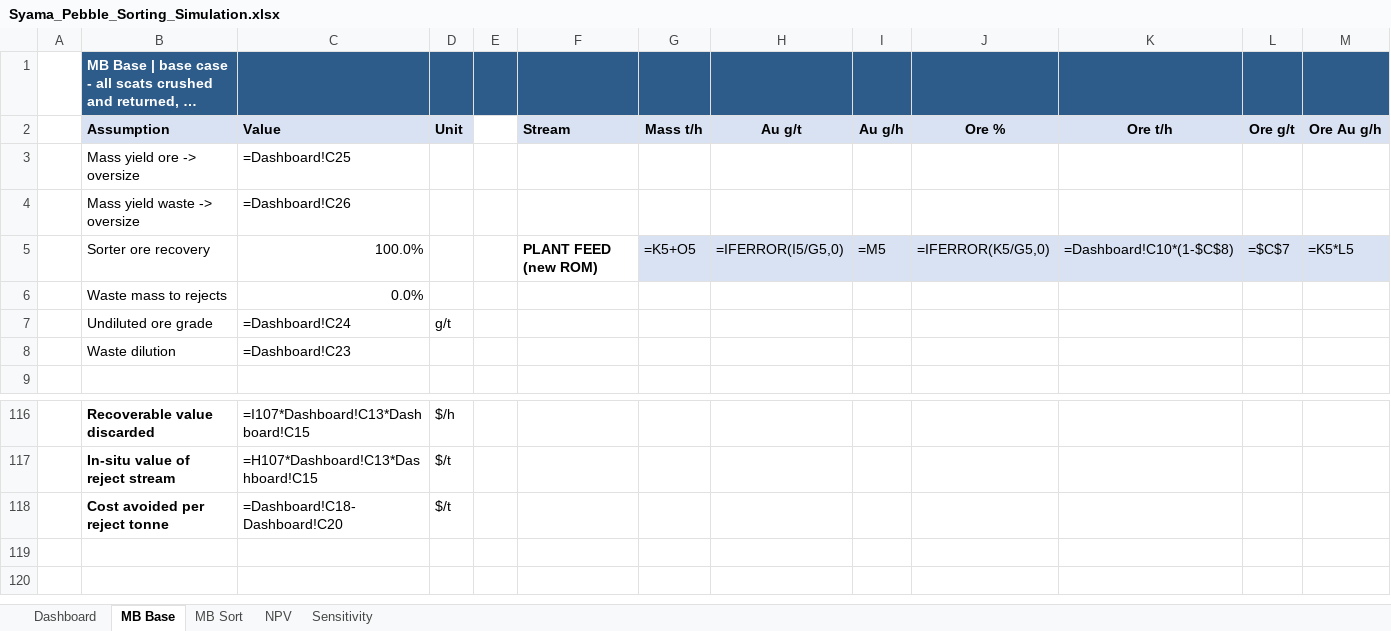
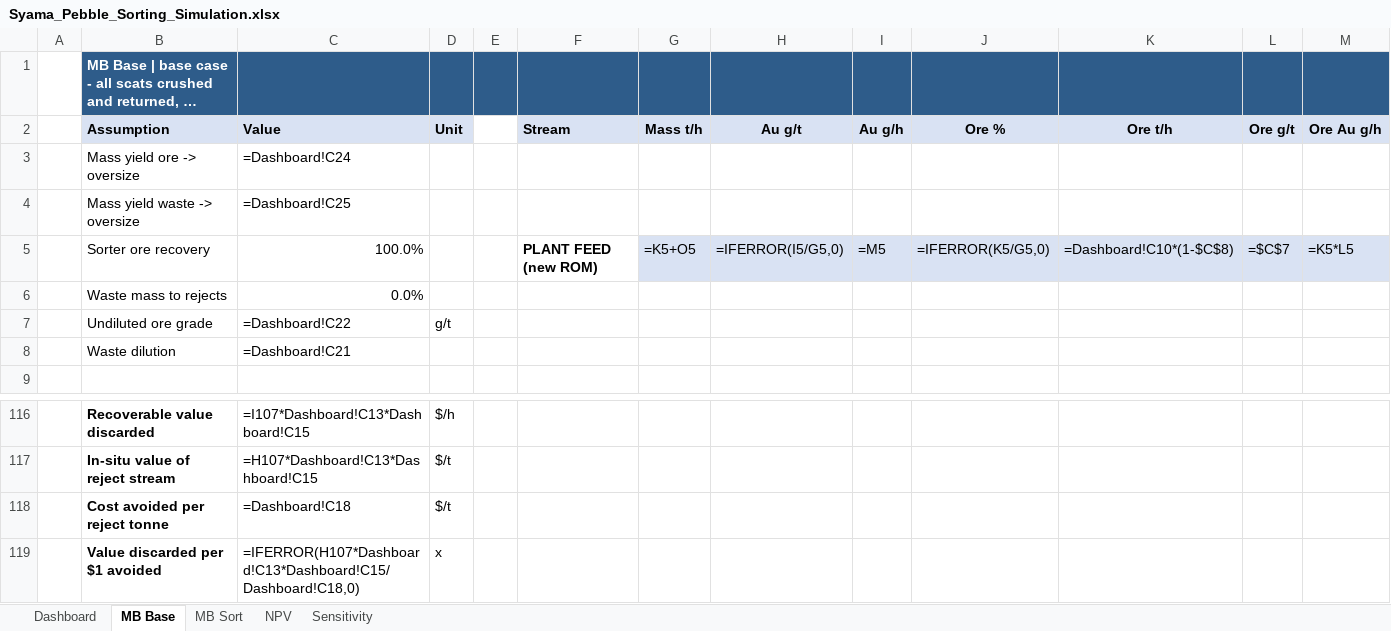
Before and after one commit to Jeffercopter/Comps, an Excel workbook: syama-ore-sorting/model/Syama_Pebble_Sorting_Simulation.xlsx, sheet MB Base, drawn as a sheet; only a part is shown, gaps mark what is left out; long unchanged cells end in …; values as stored, in another font and other column widths than the file's, no borders; formulas without a stored value are shown as written; rows hold the shown columns only; the diff names each change by its address in the sheet, - before the commit and + after, or states it on an @@ line.

```diff
--- a/syama-ore-sorting/model/Syama_Pebble_Sorting_Simulation.xlsx (sheet MB Base)
+++ b/syama-ore-sorting/model/Syama_Pebble_Sorting_Simulation.xlsx (sheet MB Base)
-C3 (Value): =Dashboard!C25
+C3 (Value): =Dashboard!C24
-C4 (Value): =Dashboard!C26
+C4 (Value): =Dashboard!C25
-C7 (Value): =Dashboard!C24
+C7 (Value): =Dashboard!C22
-C8 (Value): =Dashboard!C23
+C8 (Value): =Dashboard!C21
-C118 (Value): =Dashboard!C18-Dashboard!C20
+C118 (Value): =Dashboard!C18
+row 119:  | Value discarded per $1 avoided | =IFERROR(H107*Dashboard!C13*Dashboard!C15/Dashboard!C18,0) | x
```
Also changed, not shown: sheet Sensitivity, sheet Dashboard, sheet NPV, sheet MB Sort, charts or pictures, 10 other files.
